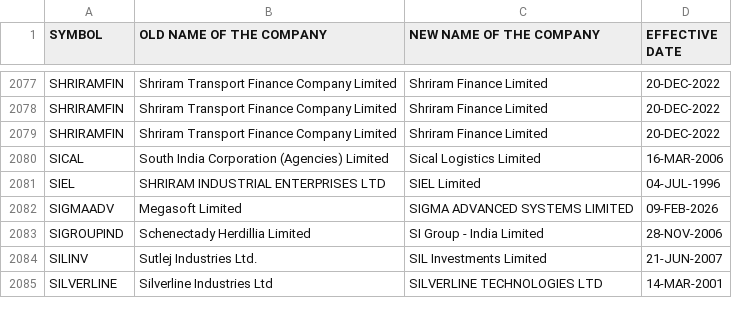
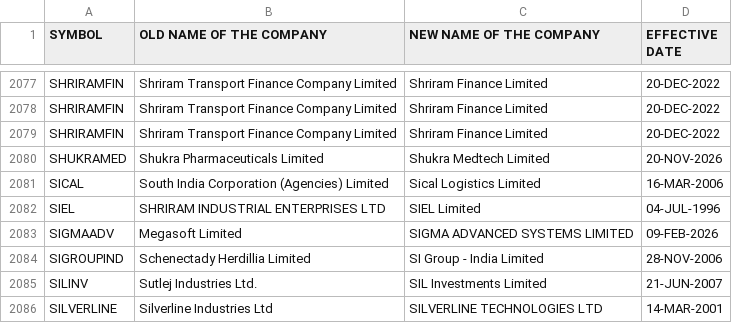
Before and after one commit to Pareshking/Paresh, a CSV file: data/reference/nse/namechange.csv, drawn as a sheet; only a part is shown, gaps mark what is left out; the diff names each change by its address in the sheet, - before the commit and + after, or states it on an @@ line.

```diff
--- a/data/reference/nse/namechange.csv
+++ b/data/reference/nse/namechange.csv
+row 2080: SHUKRAMED | Shukra Pharmaceuticals Limited | Shukra Medtech Limited | 20-NOV-2026
```
Also changed, not shown: data/reference/nse/equity_l.csv, data/reference/nse/symbolchange.csv, 4 other files.
